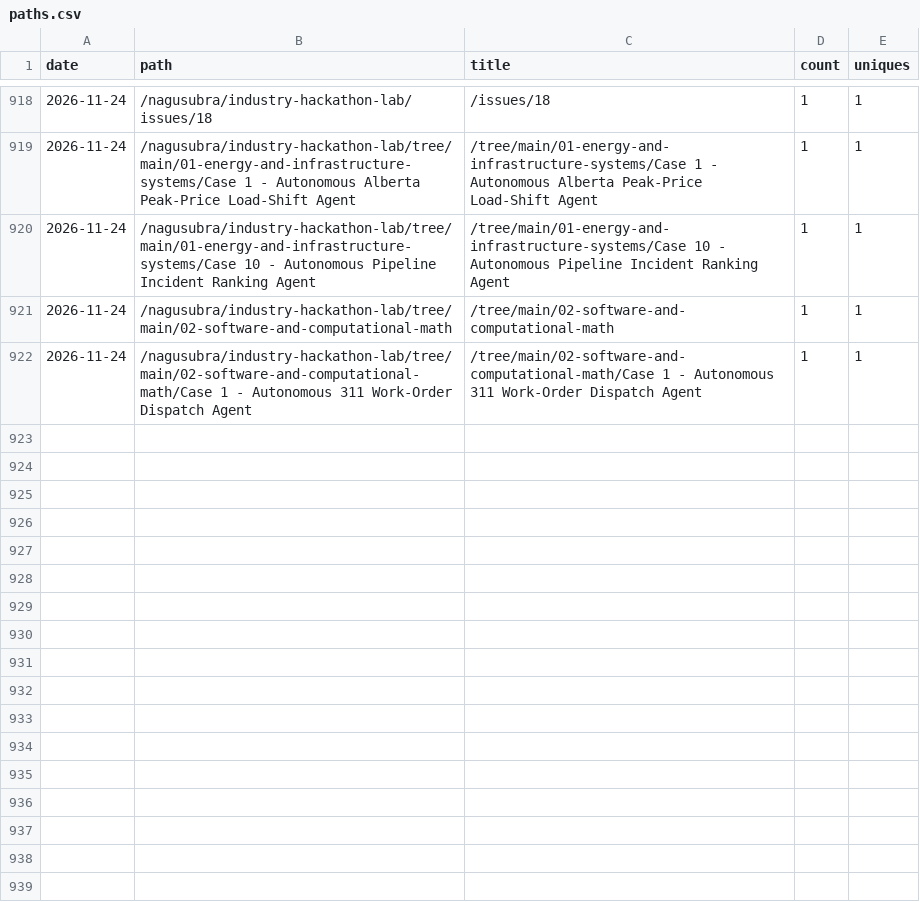
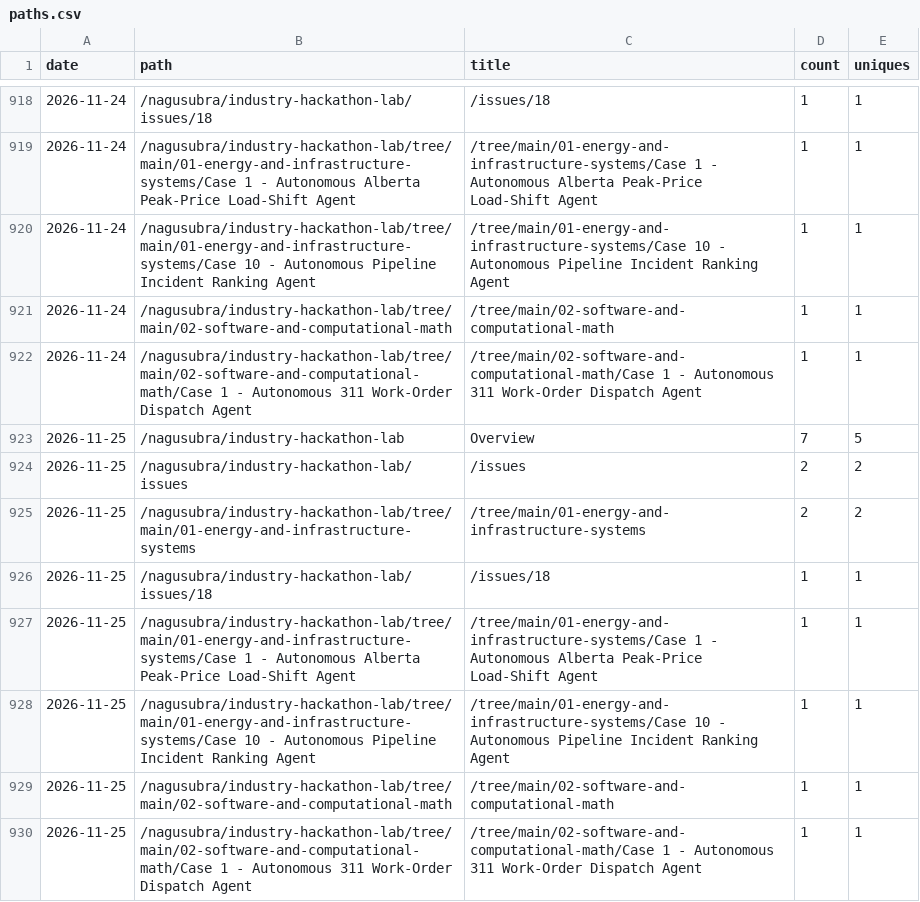
Before and after one commit to nagusubra/traffic, a CSV file: .metrics/data/industry-hackathon-lab/paths.csv, drawn as a sheet; only a part is shown, gaps mark what is left out.

```diff
--- a/.metrics/data/industry-hackathon-lab/paths.csv
+++ b/.metrics/data/industry-hackathon-lab/paths.csv
@@ -922 +922,9 @@ date,path,title,count,uniques
 2026-11-24,/nagusubra/industry-hackathon-lab/tree/main/02-software-and-computational-math/Case 1 - Autonomous 311 Work-Order Dispatch Agent,/tree/main/02-software-and-computational-math/Case 1 - Autonomous 311 Work-Order Dispatch Agent,1,1
+2026-11-25,/nagusubra/industry-hackathon-lab,Overview,7,5
+2026-11-25,/nagusubra/industry-hackathon-lab/issues,/issues,2,2
+2026-11-25,/nagusubra/industry-hackathon-lab/tree/main/01-energy-and-infrastructure-systems,/tree/main/01-energy-and-infrastructure-systems,2,2
+2026-11-25,/nagusubra/industry-hackathon-lab/issues/18,/issues/18,1,1
+2026-11-25,/nagusubra/industry-hackathon-lab/tree/main/01-energy-and-infrastructure-systems/Case 1 - Autonomous Alberta Peak-Price Load-Shift Agent,/tree/main/01-energy-and-infrastructure-systems/Case 1 - Autonomous Alberta Peak-Price Load-Shift Agent,1,1
+2026-11-25,/nagusubra/industry-hackathon-lab/tree/main/01-energy-and-infrastructure-systems/Case 10 - Autonomous Pipeline Incident Ranking Agent,/tree/main/01-energy-and-infrastructure-systems/Case 10 - Autonomous Pipeline Incident Ranking Agent,1,1
+2026-11-25,/nagusubra/industry-hackathon-lab/tree/main/02-software-and-computational-math,/tree/main/02-software-and-computational-math,1,1
+2026-11-25,/nagusubra/industry-hackathon-lab/tree/main/02-software-and-computational-math/Case 1 - Autonomous 311 Work-Order Dispatch Agent,/tree/main/02-software-and-computational-math/Case 1 - Autonomous 311 Work-Order Dispatch Agent,1,1
```
Also changed, not shown: .metrics/data/AI-customer-counter/paths.csv, .metrics/data/duvals_triangle_plotter/paths.csv, 32 other files.
